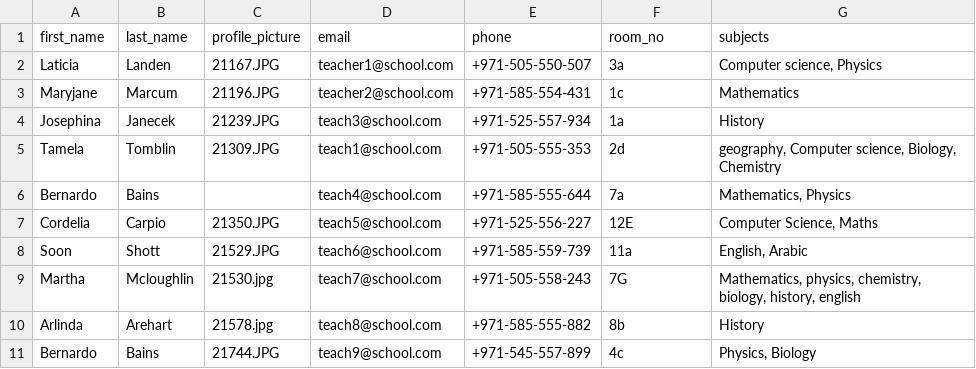
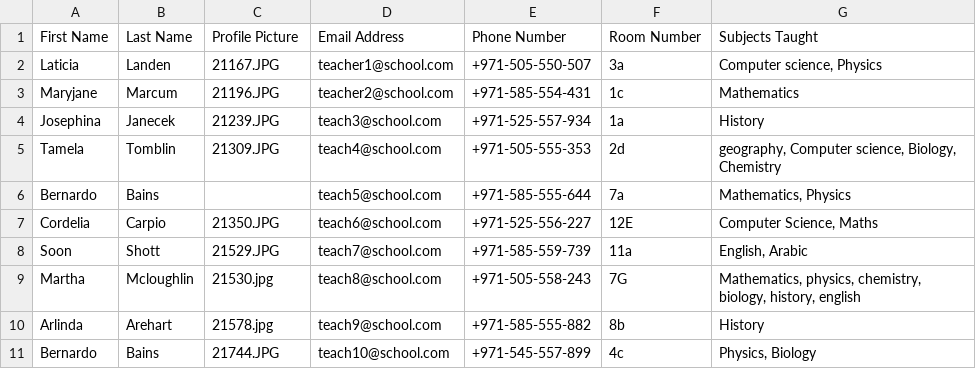
Before and after one commit to code-with-rashid/teacher_directory, a CSV file: sample.csv, drawn as a sheet.

```diff
--- a/sample.csv
+++ b/sample.csv
@@ -1,2 +1,2 @@
-first_name,last_name,profile_picture,email,phone,room_no,subjects
+First Name,Last Name,Profile Picture,Email Address,Phone Number,Room Number,Subjects Taught
 Laticia,Landen,21167.JPG,teacher1@school.com,+971-505-550-507,3a,"Computer science, Physics"
@@ -4,8 +4,8 @@ Maryjane,Marcum,21196.JPG,teacher2@school.com,+971-585-554-431,1c,Mathematics
 Josephina,Janecek,21239.JPG,teach3@school.com,+971-525-557-934,1a,History
-Tamela,Tomblin,21309.JPG,teach1@school.com,+971-505-555-353,2d,"geography, Computer science, Biology, Chemistry"
-Bernardo,Bains, ,teach4@school.com,+971-585-555-644,7a,"Mathematics, Physics"
-Cordelia,Carpio,21350.JPG,teach5@school.com,+971-525-556-227,12E,"Computer Science, Maths"
-Soon,Shott,21529.JPG,teach6@school.com,+971-585-559-739,11a,"English, Arabic"
-Martha,Mcloughlin,21530.jpg,teach7@school.com,+971-505-558-243,7G,"Mathematics, physics, chemistry, biology, history, english"
-Arlinda,Arehart,21578.jpg,teach8@school.com,+971-585-555-882,8b,History
-Bernardo,Bains,21744.JPG,teach9@school.com,+971-545-557-899,4c,"Physics, Biology"
+Tamela,Tomblin,21309.JPG,teach4@school.com,+971-505-555-353,2d,"geography, Computer science, Biology, Chemistry"
+Bernardo,Bains, ,teach5@school.com,+971-585-555-644,7a,"Mathematics, Physics"
+Cordelia,Carpio,21350.JPG,teach6@school.com,+971-525-556-227,12E,"Computer Science, Maths"
+Soon,Shott,21529.JPG,teach7@school.com,+971-585-559-739,11a,"English, Arabic"
+Martha,Mcloughlin,21530.jpg,teach8@school.com,+971-505-558-243,7G,"Mathematics, physics, chemistry, biology, history, english"
+Arlinda,Arehart,21578.jpg,teach9@school.com,+971-585-555-882,8b,History
+Bernardo,Bains,21744.JPG,teach10@school.com,+971-545-557-899,4c,"Physics, Biology"
```
Also changed, not shown: 10 other files.
